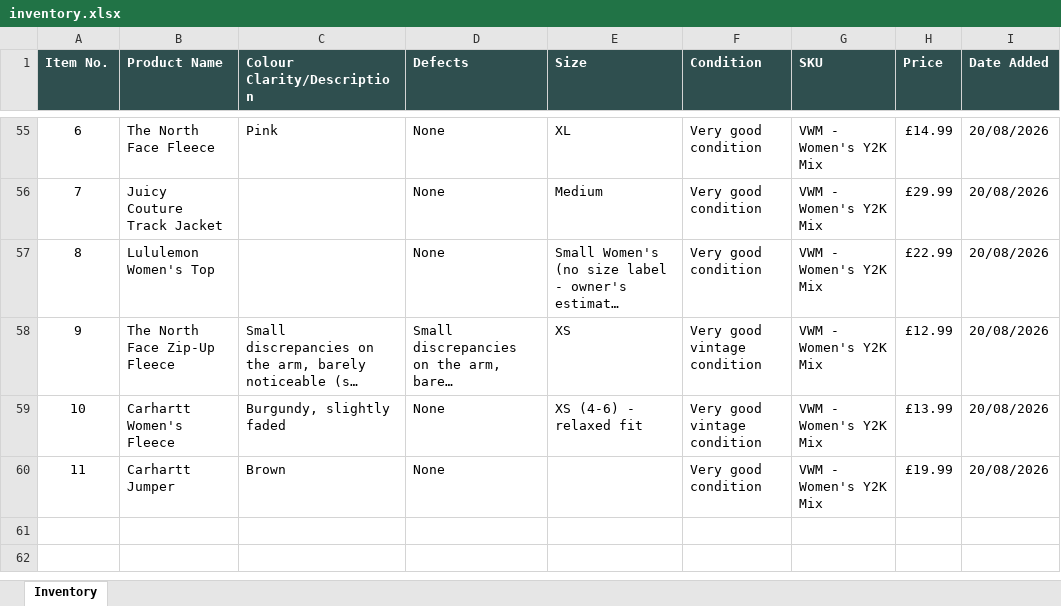
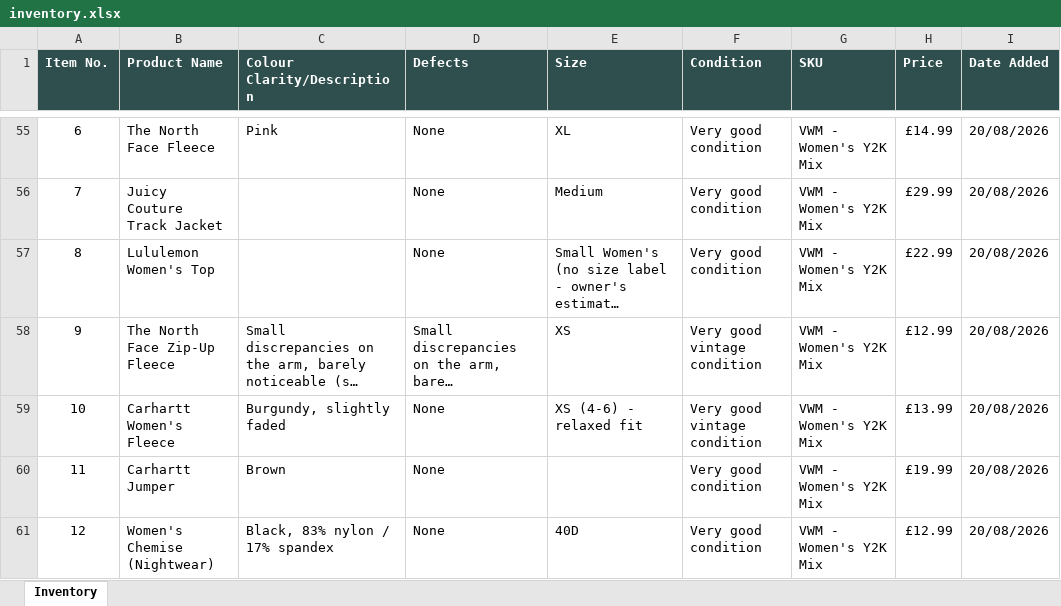
Before and after one commit to Mrwilson1882/Milltown-Archive, an Excel workbook: inventory.xlsx, sheet Inventory, drawn as a sheet; only a part is shown, gaps mark what is left out; long unchanged cells end in …; values as stored, in another font and other column widths than the file's, no borders; the diff names each change by its address in the sheet, - before the commit and + after, or states it on an @@ line.

```diff
--- a/inventory.xlsx (sheet Inventory)
+++ b/inventory.xlsx (sheet Inventory)
+row 61: 12 | Women's Chemise (Nightwear) | Black, 83% nylon / 17% spandex | None | 40D | Very good condition | VWM - Women's Y2K Mix | £12.99 | 20/08/2026
```
Also changed, not shown: 2 other files.
